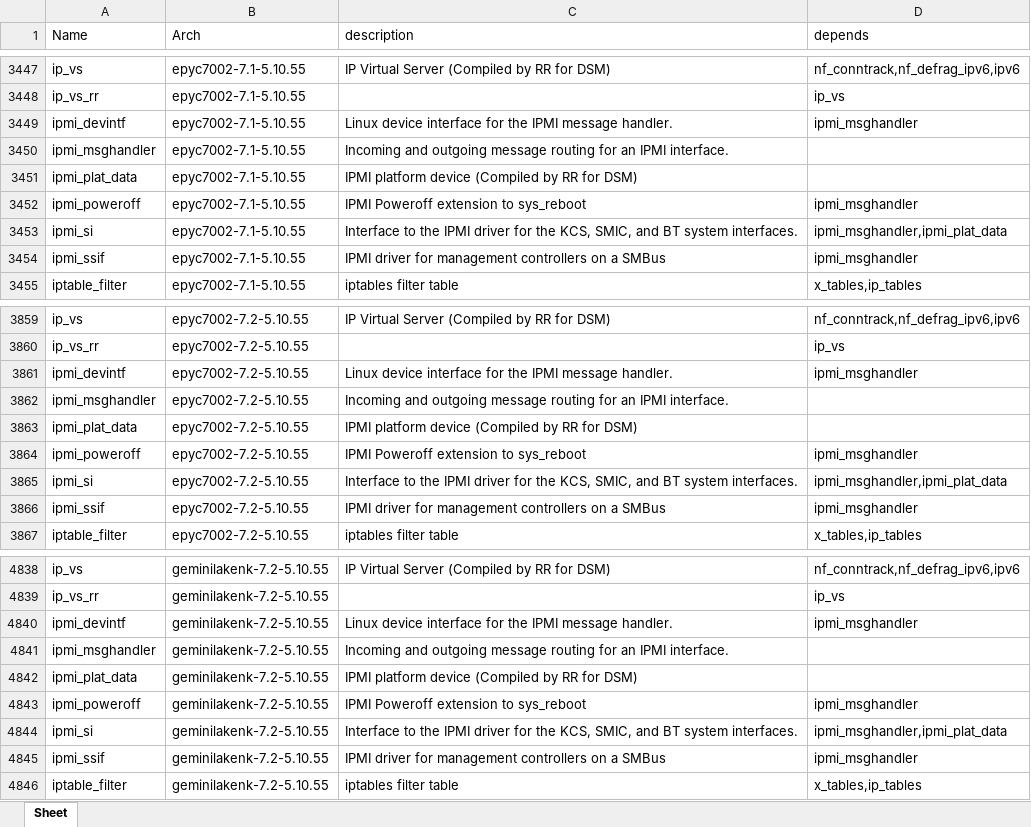
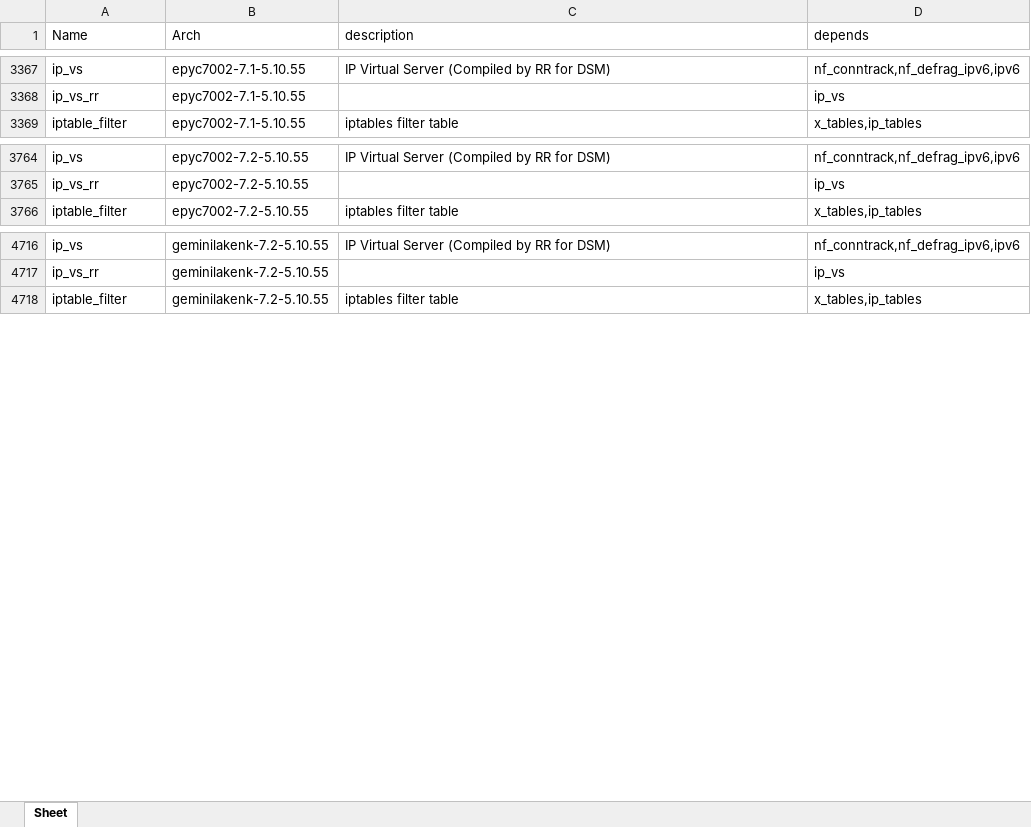
Before and after one commit to RROrg/rr, an Excel workbook: docs/modules.xlsx, sheet Sheet, drawn as a sheet; only a part is shown, gaps mark what is left out; values as stored, in another font and other column widths than the file's, no borders; removed rows and columns are numbered as before the commit, all else as after; the diff covers the shown part only; the diff names each change by its address in the sheet, - before the commit and + after, or states it on an @@ line.

```diff
--- a/docs/modules.xlsx (sheet Sheet)
+++ b/docs/modules.xlsx (sheet Sheet)
-row 3449: ipmi_devintf | epyc7002-7.1-5.10.55 | Linux device interface for the IPMI message handler. | ipmi_msghandler
-row 3450: ipmi_msghandler | epyc7002-7.1-5.10.55 | Incoming and outgoing message routing for an IPMI interface.
-row 3451: ipmi_plat_data | epyc7002-7.1-5.10.55 | IPMI platform device (Compiled by RR for DSM)
-row 3452: ipmi_poweroff | epyc7002-7.1-5.10.55 | IPMI Poweroff extension to sys_reboot | ipmi_msghandler
-row 3453: ipmi_si | epyc7002-7.1-5.10.55 | Interface to the IPMI driver for the KCS, SMIC, and BT system interfaces. | ipmi_msghandler,ipmi_plat_data
-row 3454: ipmi_ssif | epyc7002-7.1-5.10.55 | IPMI driver for management controllers on a SMBus | ipmi_msghandler
-row 3861: ipmi_devintf | epyc7002-7.2-5.10.55 | Linux device interface for the IPMI message handler. | ipmi_msghandler
-row 3862: ipmi_msghandler | epyc7002-7.2-5.10.55 | Incoming and outgoing message routing for an IPMI interface.
-row 3863: ipmi_plat_data | epyc7002-7.2-5.10.55 | IPMI platform device (Compiled by RR for DSM)
-row 3864: ipmi_poweroff | epyc7002-7.2-5.10.55 | IPMI Poweroff extension to sys_reboot | ipmi_msghandler
-row 3865: ipmi_si | epyc7002-7.2-5.10.55 | Interface to the IPMI driver for the KCS, SMIC, and BT system interfaces. | ipmi_msghandler,ipmi_plat_data
-row 3866: ipmi_ssif | epyc7002-7.2-5.10.55 | IPMI driver for management controllers on a SMBus | ipmi_msghandler
-row 4840: ipmi_devintf | geminilakenk-7.2-5.10.55 | Linux device interface for the IPMI message handler. | ipmi_msghandler
-row 4841: ipmi_msghandler | geminilakenk-7.2-5.10.55 | Incoming and outgoing message routing for an IPMI interface.
-row 4842: ipmi_plat_data | geminilakenk-7.2-5.10.55 | IPMI platform device (Compiled by RR for DSM)
-row 4843: ipmi_poweroff | geminilakenk-7.2-5.10.55 | IPMI Poweroff extension to sys_reboot | ipmi_msghandler
-row 4844: ipmi_si | geminilakenk-7.2-5.10.55 | Interface to the IPMI driver for the KCS, SMIC, and BT system interfaces. | ipmi_msghandler,ipmi_plat_data
-row 4845: ipmi_ssif | geminilakenk-7.2-5.10.55 | IPMI driver for management controllers on a SMBus | ipmi_msghandler
```
Also changed, not shown: 26 added rows, 212 removed rows and 202 edited cells elsewhere in this sheet, docs/addons.xlsx, docs/models.xlsx, 2 other files.
